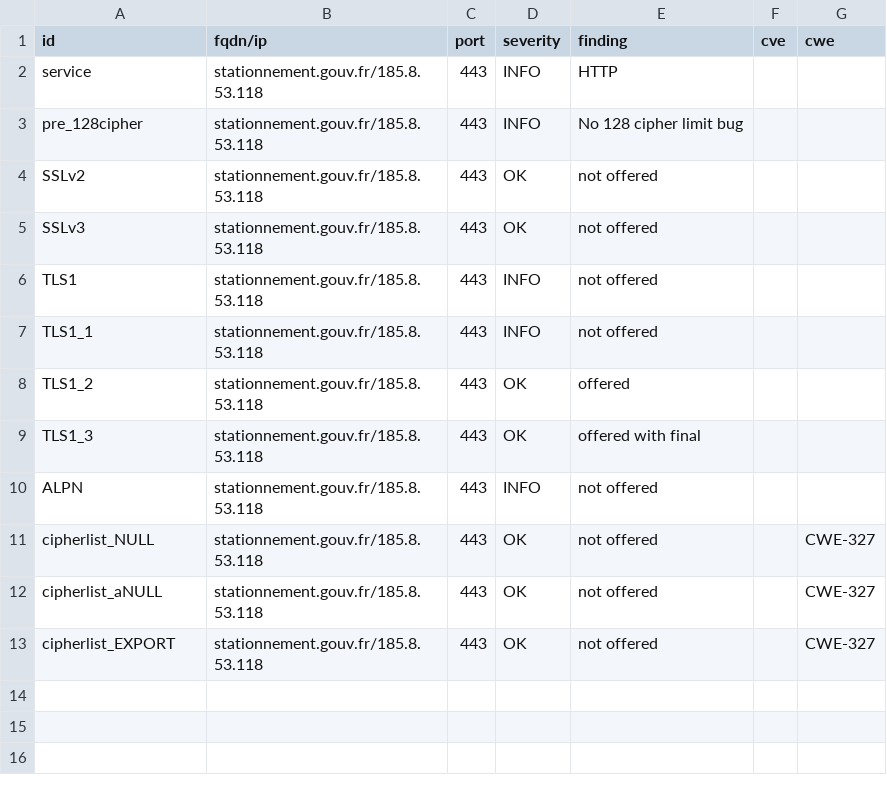
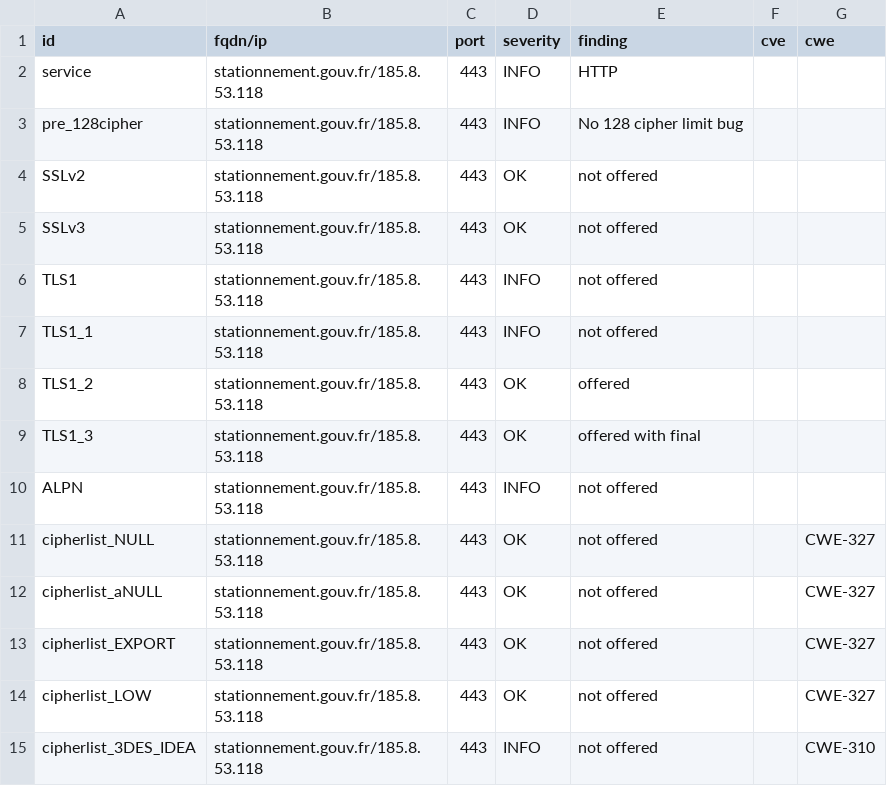
Before and after one commit to GKO-org/dashlordPrd10, a CSV file: results/aHR0cHM6Ly9zdGF0aW9ubmVtZW50LmdvdXYuZnI=/testssl.csv, drawn as a sheet.

Commit message:
update: https://stationnement.gouv.fr

```diff
--- a/results/aHR0cHM6Ly9zdGF0aW9ubmVtZW50LmdvdXYuZnI=/testssl.csv
+++ b/results/aHR0cHM6Ly9zdGF0aW9ubmVtZW50LmdvdXYuZnI=/testssl.csv
@@ -13 +13,3 @@
 "cipherlist_EXPORT","stationnement.gouv.fr/185.8.53.118","443","OK","not offered","","CWE-327"
+"cipherlist_LOW","stationnement.gouv.fr/185.8.53.118","443","OK","not offered","","CWE-327"
+"cipherlist_3DES_IDEA","stationnement.gouv.fr/185.8.53.118","443","INFO","not offered","","CWE-310"
```
Also changed, not shown: 10 other files.
